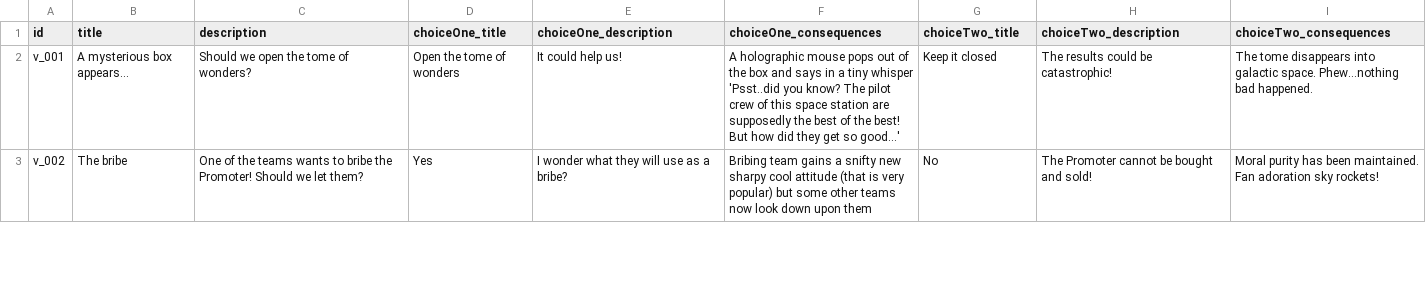
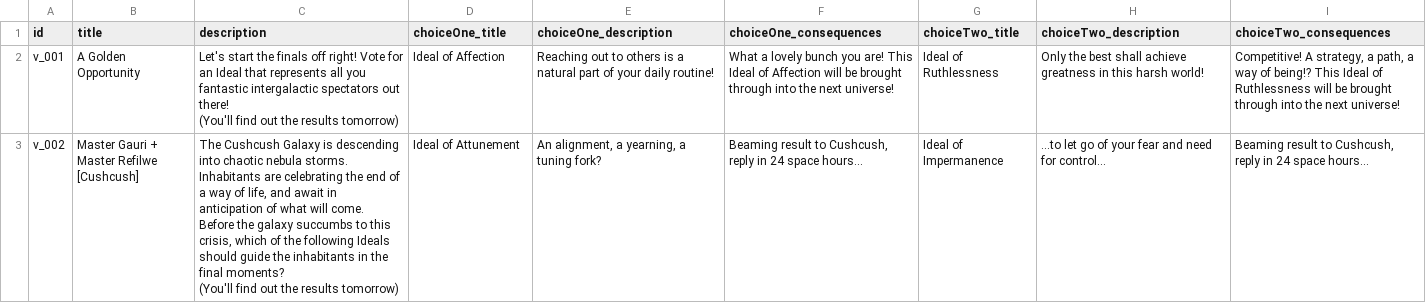
Before and after one commit to Kwpa/digidamara_vite, a CSV file: public/assets/csv/VotingScenarios.csv, drawn as a sheet; only a part is shown; the diff covers the shown part only.

Commit message:
[Kai] Json update and investigation into stuff

```diff
--- a/public/assets/csv/VotingScenarios.csv
+++ b/public/assets/csv/VotingScenarios.csv
@@ -1,3 +1,14 @@
 "id","title","description","choiceOne_title","choiceOne_description","choiceOne_consequences","choiceTwo_title","choiceTwo_description","choiceTwo_consequences"
-"v_001","A mysterious box appears…","Should we open the tome of wonders?","Open the tome of wonders","It could help us!","A holographic mouse pops out of the box and says in a tiny whisper 'Psst..did you know? The pilot crew of this space station are supposedly the best of the best! But how did they get so good...'","Keep it closed","The results could be catastrophic!","The tome disappears into galactic space. Phew…nothing bad happened."
-"v_002","The bribe","One of the teams wants to bribe the Promoter! Should we let them?","Yes","I wonder what they will use as a bribe?","Bribing team gains a snifty new sharpy cool attitude (that is very popular) but some other teams now look down upon them","No","The Promoter cannot be bought and sold!","Moral purity has been maintained. Fan adoration sky rockets!"
+"v_001","A Golden Opportunity","Let's start the finals off right! Vote for an Ideal that represents all you fantastic intergalactic spectators out there!
+(You'll find out the results tomorrow)
+","Ideal of Affection","Reaching out to others is a natural part of your daily routine!","What a lovely bunch you are! This Ideal of Affection will be brought through into the next universe!","Ideal of Ruthlessness","Only the best shall achieve greatness in this harsh world!","Competitive! A strategy, a path, a way of being!? This Ideal of Ruthlessness will be brought through into the next universe!"
+"v_002","Master Gauri +
+Master Refilwe
+[Cushcush]
+","The Cushcush Galaxy is descending into chaotic nebula storms. Inhabitants are celebrating the end of a way of life, and await in anticipation of what will come.
+
+Before the galaxy succumbs to this crisis, which of the following Ideals should guide the inhabitants in the final moments?
+
+(You'll find out the results tomorrow)
+
+","Ideal of Attunement","An alignment, a yearning, a tuning fork?","Beaming result to Cushcush, reply in 24 space hours...","Ideal of Impermanence","...to let go of your fear and need for control...","Beaming result to Cushcush, reply in 24 space hours..."
```
Also changed, not shown: 2 added rows and 24 edited cells elsewhere in this file, public/assets/csv/Notifications.csv, public/assets/csv/Teams.csv, 15 other files.
